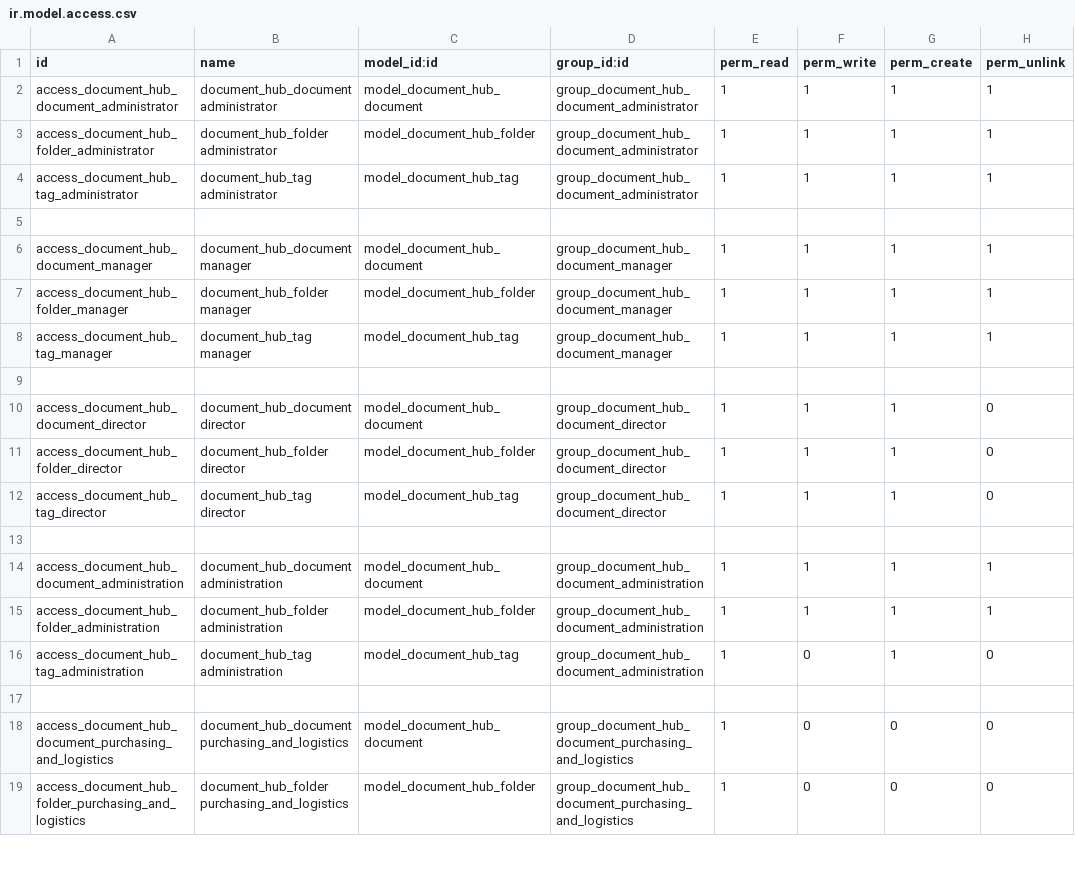
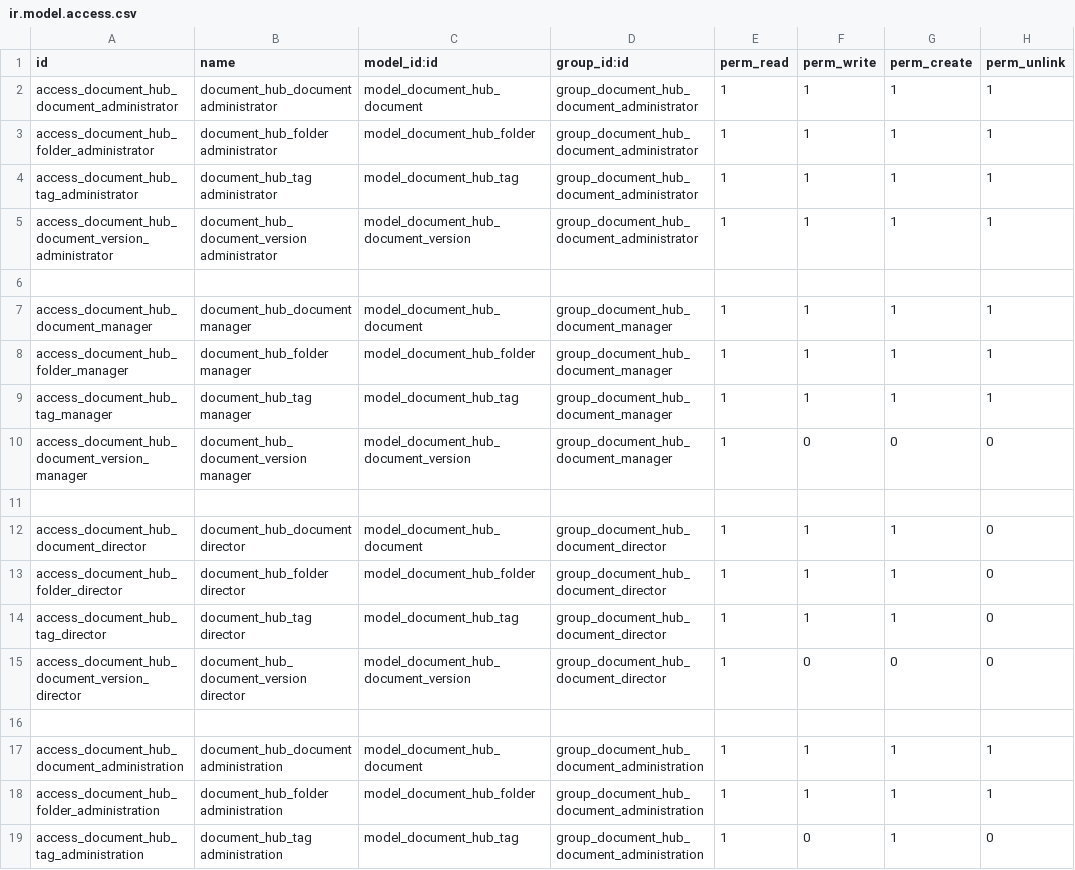
Before and after one commit to danieldemedziuk/document_hub, a CSV file: security/ir.model.access.csv, drawn as a sheet; only a part is shown; the shorter side is filled out with more unchanged rows; the diff covers the shown part only; the diff names each change by its address in the sheet, - before the commit and + after, or states it on an @@ line.

Commit message:
[ADD] added new UI for document hub and groups in security

```diff
--- a/security/ir.model.access.csv
+++ b/security/ir.model.access.csv
+row 5: access_document_hub_document_version_administrator | document_hub_document_version administrator | model_document_hub_document_version | group_document_hub_document_administrator | 1 | 1 | 1 | 1
+row 10: access_document_hub_document_version_manager | document_hub_document_version manager | model_document_hub_document_version | group_document_hub_document_manager | 1 | 0 | 0 | 0
+row 15: access_document_hub_document_version_director | document_hub_document_version director | model_document_hub_document_version | group_document_hub_document_director | 1 | 0 | 0 | 0
```
Also changed, not shown: 11 added rows elsewhere in this file, 27 other files.
